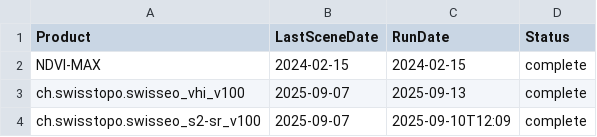
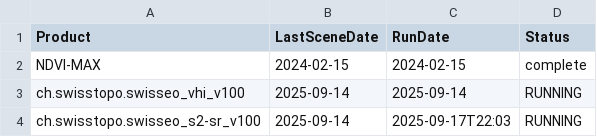
Before and after one commit to swisstopo/topo-satromo, a CSV file: tools/last_updates.csv, drawn as a sheet.

Commit message:
Tools files done

```diff
--- a/tools/last_updates.csv
+++ b/tools/last_updates.csv
@@ -2,3 +2,3 @@ Product,LastSceneDate,RunDate,Status
 NDVI-MAX,2024-02-15,2024-02-15,complete
-ch.swisstopo.swisseo_vhi_v100,2025-09-07,2025-09-13,complete
-ch.swisstopo.swisseo_s2-sr_v100,2025-09-07,2025-09-10T12:09,complete
+ch.swisstopo.swisseo_vhi_v100,2025-09-14,2025-09-14,RUNNING
+ch.swisstopo.swisseo_s2-sr_v100,2025-09-14,2025-09-17T22:03,RUNNING
```
Also changed, not shown: 1 other file.
